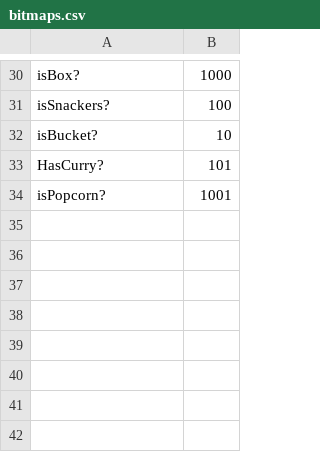
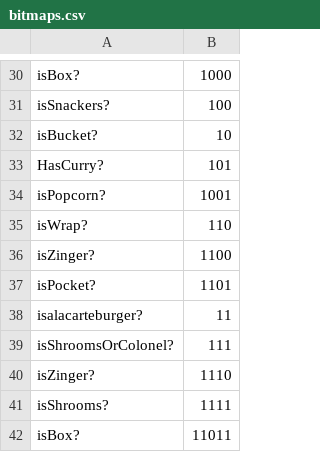
Before and after one commit to the-vesh/judy, a CSV file: interactive/bitmaps.csv, drawn as a sheet; only a part is shown, gaps mark what is left out.

Commit message:
Update bitmaps.csv

```diff
--- a/interactive/bitmaps.csv
+++ b/interactive/bitmaps.csv
@@ -34 +34,9 @@ HasCurry?, 101
 isPopcorn?, 1001
+isWrap?, 110
+isZinger?, 1100
+isPocket?, 1101
+isalacarteburger?, 11
+isShroomsOrColonel?, 111
+isZinger?, 1110
+isShrooms?, 1111
+isBox?, 11011
```
